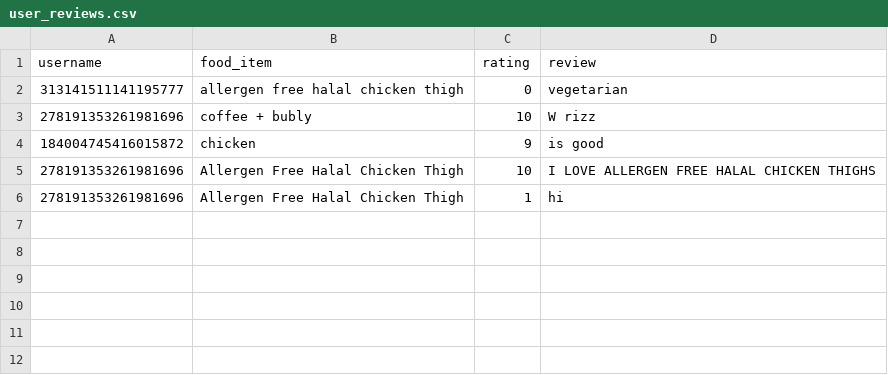
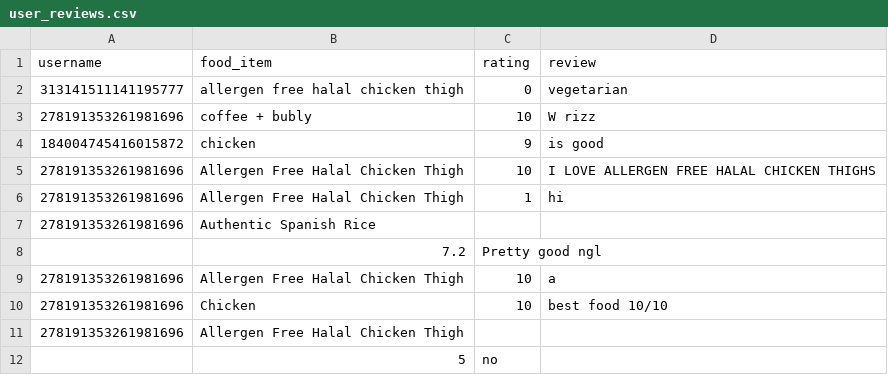
Before and after one commit to Foodifier-2/food-review, a CSV file: user_reviews.csv, drawn as a sheet.

```diff
--- a/user_reviews.csv
+++ b/user_reviews.csv
@@ -6 +6,7 @@ username,food_item,rating,review
 278191353261981696,Allergen Free Halal Chicken Thigh,1,hi
+278191353261981696,Authentic Spanish Rice
+,7.2,Pretty good ngl
+278191353261981696,Allergen Free Halal Chicken Thigh,10,a
+278191353261981696,Chicken,10,best food 10/10
+278191353261981696,Allergen Free Halal Chicken Thigh
+,5,no
```
Also changed, not shown: 4 other files.
